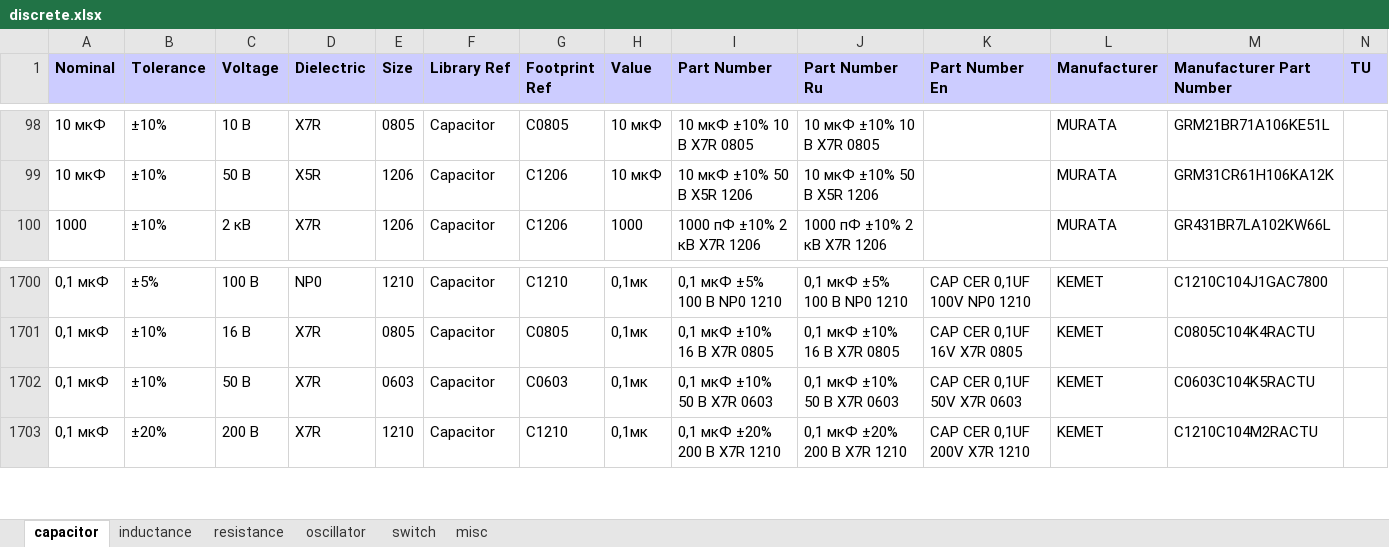
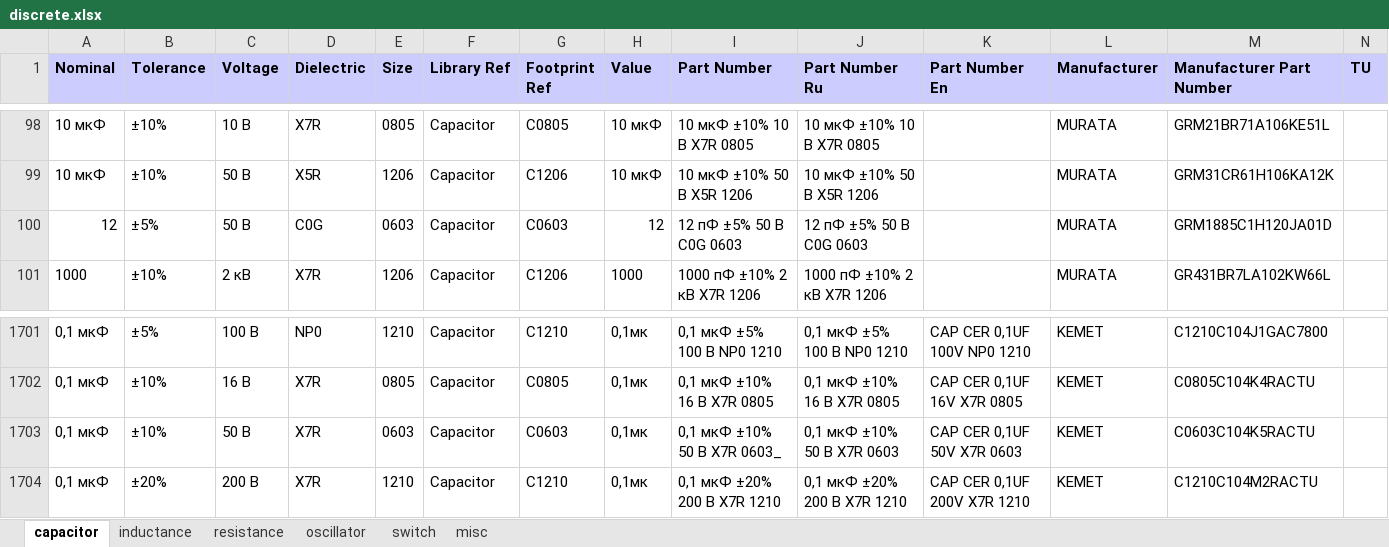
Before and after one commit to garou-g/elem_altium_db2, an Excel workbook: library/discrete.xlsx, sheet capacitor, drawn as a sheet; only a part is shown, gaps mark what is left out; values as stored, in another font and other column widths than the file's, no borders; addresses are those after the commit; the diff names each change by its address in the sheet, - before the commit and + after, or states it on an @@ line.

```diff
--- a/library/discrete.xlsx (sheet capacitor)
+++ b/library/discrete.xlsx (sheet capacitor)
+row 100: 12 | ±5% | 50 В | C0G | 0603 | Capacitor | C0603 | 12 | 12 пФ ±5% 50 В C0G 0603 | 12 пФ ±5% 50 В C0G 0603 |  | MURATA | GRM1885C1H120JA01D
-I1703 (Part Number): 0,1 мкФ ±10% 50 В X7R 0603
+I1703 (Part Number): 0,1 мкФ ±10% 50 В X7R 0603_
```
Also changed, not shown: sheet resistance, library/relay.xlsx, 1 other file.
